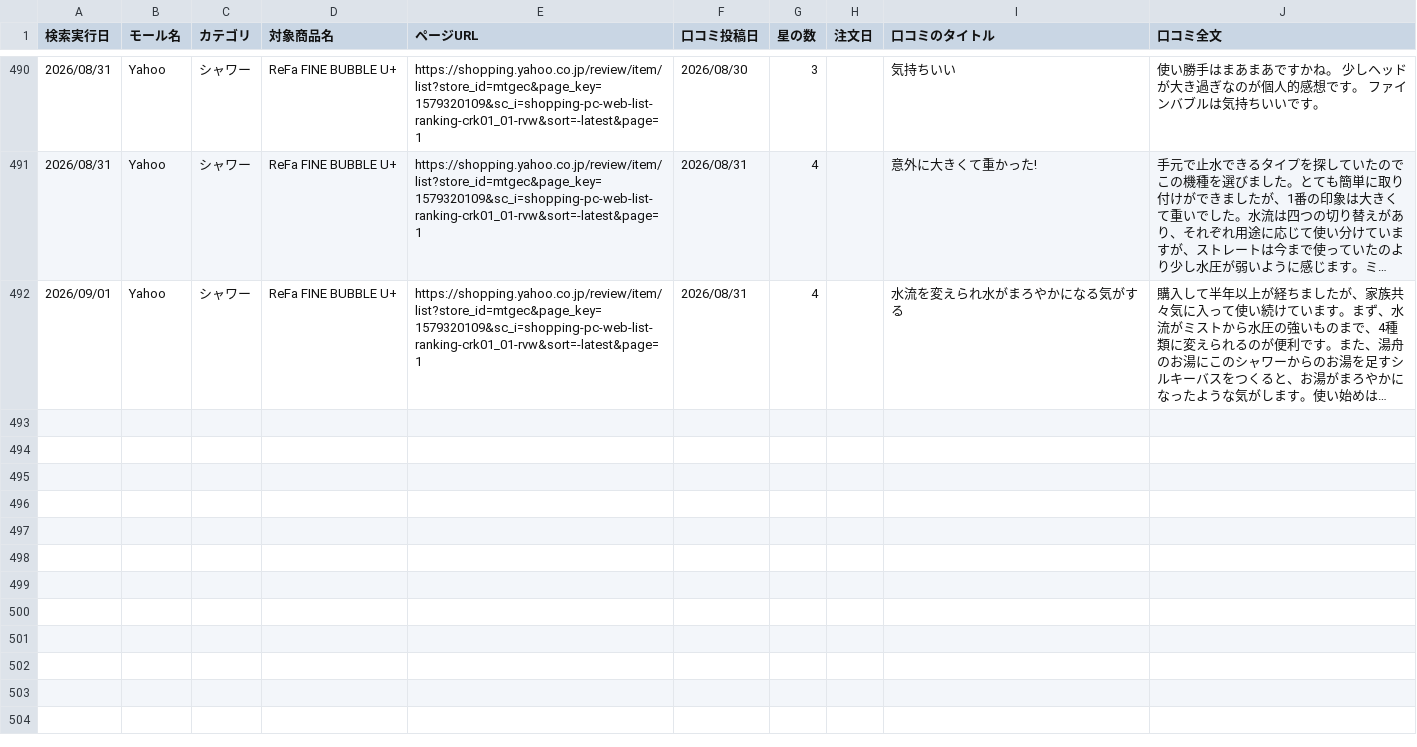
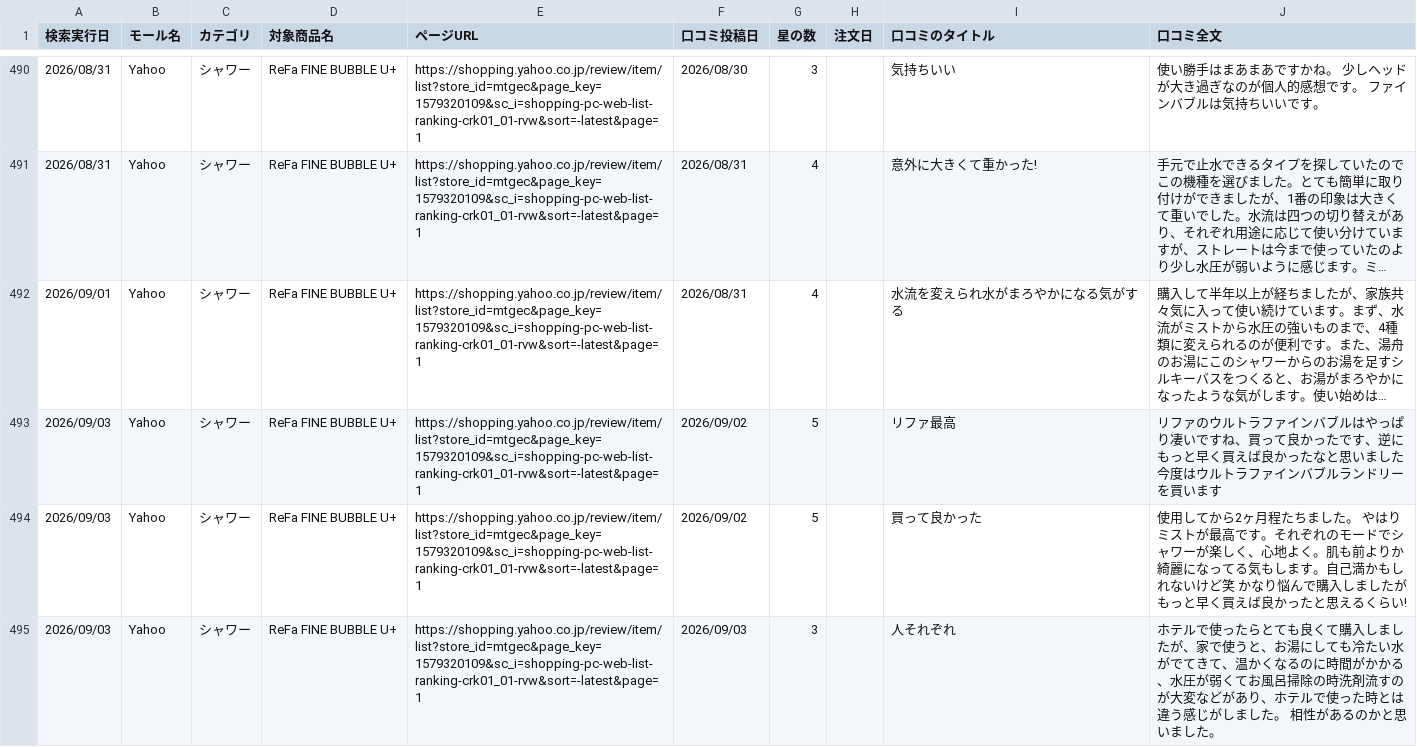
Before and after one commit to Beautech-1G/Review_scraper, a CSV file: review_csv/2026_シャワー_Review.csv, drawn as a sheet; only a part is shown, gaps mark what is left out; long unchanged cells end in …; the diff names each change by its address in the sheet, - before the commit and + after, or states it on an @@ line.

```diff
--- a/review_csv/2026_シャワー_Review.csv
+++ b/review_csv/2026_シャワー_Review.csv
+row 493: 2026/09/03 | Yahoo | シャワー | ReFa FINE BUBBLE U+ | https://shopping.yahoo.co.jp/review/item/list?store_id=mtgec&page_key=1579320109&sc_i=shopping-pc-web-list-ranking-crk01_01-rvw&sort=-latest&page=1 | 2026/09/02 | 5 |  | リファ最高 | リファのウルトラファインバブルはやっぱり凄いですね、買って良かったです、逆にもっと早く買えば良かったなと思いました 今度はウルトラファインバブルランドリーを買います
+row 494: 2026/09/03 | Yahoo | シャワー | ReFa FINE BUBBLE U+ | https://shopping.yahoo.co.jp/review/item/list?store_id=mtgec&page_key=1579320109&sc_i=shopping-pc-web-list-ranking-crk01_01-rvw&sort=-latest&page=1 | 2026/09/02 | 5 |  | 買って良かった | 使用してから2ヶ月程たちました。 やはりミストが最高です。それぞれのモードでシャワーが楽しく、心地よく。肌も前よりか綺麗になってる気もします。自己満かもしれないけど笑 かなり悩んで購入しましたがもっと早く買えば良かったと思えるくらい!
+row 495: 2026/09/03 | Yahoo | シャワー | ReFa FINE BUBBLE U+ | https://shopping.yahoo.co.jp/review/item/list?store_id=mtgec&page_key=1579320109&sc_i=shopping-pc-web-list-ranking-crk01_01-rvw&sort=-latest&page=1 | 2026/09/03 | 3 |  | 人それぞれ | ホテルで使ったらとても良くて購入しましたが、家で使うと、お湯にしても冷たい水がでてきて、温かくなるのに時間がかかる、水圧が弱くてお風呂掃除の時洗剤流すのが大変などがあり、ホテルで使った時とは違う感じがしました。 相性があるのかと思いました。
```
